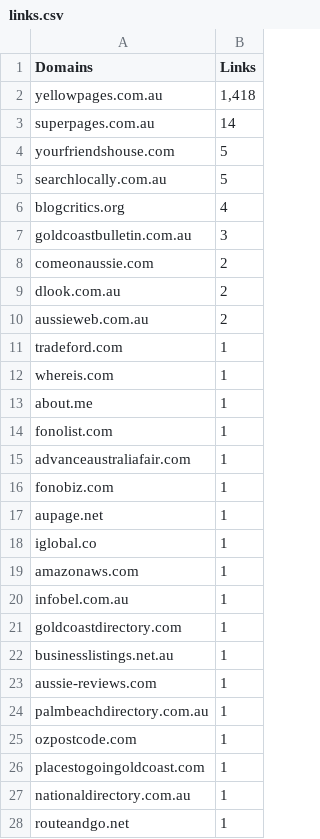
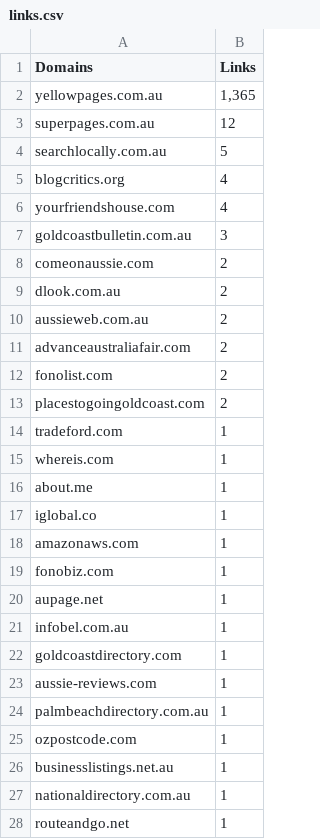
Before and after one commit to Js-per/backlinks, a CSV file: gold-coast/links.csv, drawn as a sheet; only a part is shown.

Commit message:
update links

```diff
--- a/gold-coast/links.csv
+++ b/gold-coast/links.csv
@@ -1,7 +1,7 @@
 Domains,Links
-yellowpages.com.au,"1,418"
-superpages.com.au,14
-yourfriendshouse.com,5
+yellowpages.com.au,"1,365"
+superpages.com.au,12
 searchlocally.com.au,5
 blogcritics.org,4
+yourfriendshouse.com,4
 goldcoastbulletin.com.au,3
@@ -10,2 +10,5 @@ dlook.com.au,2
 aussieweb.com.au,2
+advanceaustraliafair.com,2
+fonolist.com,2
+placestogoingoldcoast.com,2
 tradeford.com,1
@@ -13,11 +16,8 @@ whereis.com,1
 about.me,1
-fonolist.com,1
-advanceaustraliafair.com,1
+iglobal.co,1
+amazonaws.com,1
 fonobiz.com,1
 aupage.net,1
-iglobal.co,1
-amazonaws.com,1
 infobel.com.au,1
 goldcoastdirectory.com,1
-businesslistings.net.au,1
 aussie-reviews.com,1
@@ -25,3 +25,3 @@ palmbeachdirectory.com.au,1
 ozpostcode.com,1
-placestogoingoldcoast.com,1
+businesslistings.net.au,1
 nationaldirectory.com.au,1
```
Also changed, not shown: melbourne/links.csv, 2 other files.
